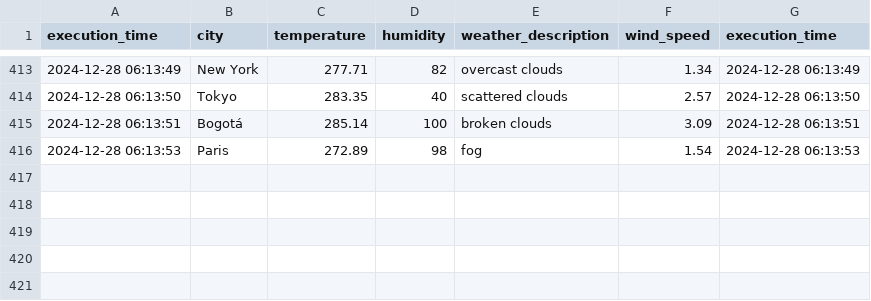
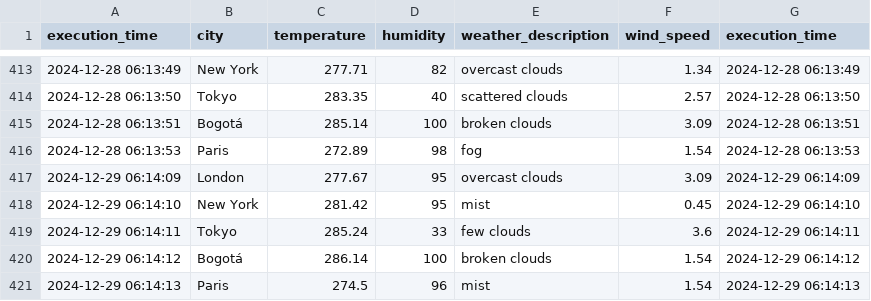
Before and after one commit to cortegons/Ejercicio-con-API-OpenWeather, a CSV file: weather_data.csv, drawn as a sheet; only a part is shown, gaps mark what is left out; the diff names each change by its address in the sheet, - before the commit and + after, or states it on an @@ line.

```diff
--- a/weather_data.csv
+++ b/weather_data.csv
+row 417: 2024-12-29 06:14:09 | London | 277.67 | 95 | overcast clouds | 3.09 | 2024-12-29 06:14:09
+row 418: 2024-12-29 06:14:10 | New York | 281.42 | 95 | mist | 0.45 | 2024-12-29 06:14:10
+row 419: 2024-12-29 06:14:11 | Tokyo | 285.24 | 33 | few clouds | 3.6 | 2024-12-29 06:14:11
+row 420: 2024-12-29 06:14:12 | Bogotá | 286.14 | 100 | broken clouds | 1.54 | 2024-12-29 06:14:12
+row 421: 2024-12-29 06:14:13 | Paris | 274.5 | 96 | mist | 1.54 | 2024-12-29 06:14:13
```
Also changed, not shown: 1 other file.
